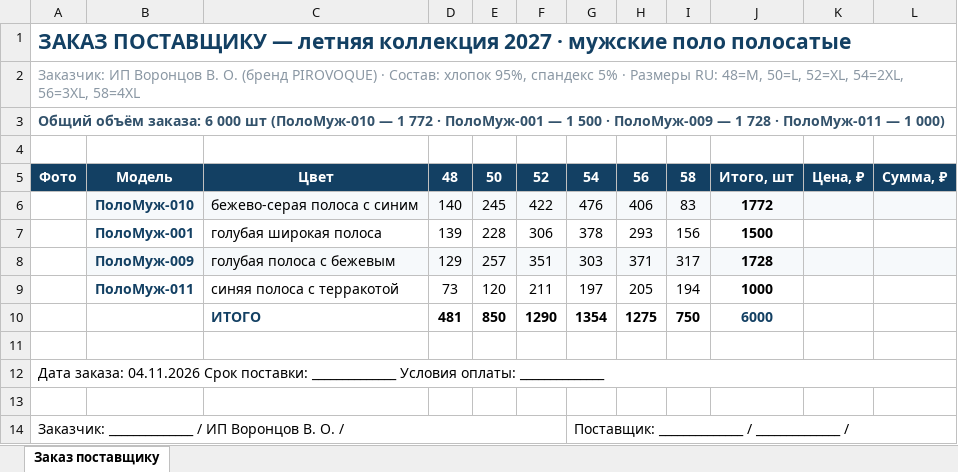
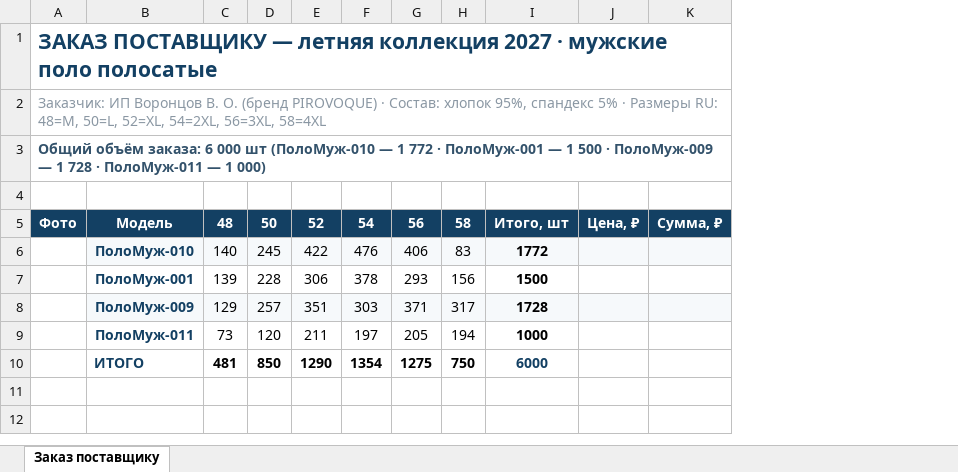
Before and after one commit to ivanbobylev1991-hub/piro-wb-report, an Excel workbook: zakaz-leto-2027.xlsx, sheet Заказ поставщику, drawn as a sheet; values as stored, in another font and other column widths than the file's, no borders; charts and pictures not drawn; the diff names each change by its address in the sheet, - before the commit and + after, or states it on an @@ line.

Commit message:
Форма заказа без колонки цвета и подписей

```diff
--- a/zakaz-leto-2027.xlsx (sheet Заказ поставщику)
+++ b/zakaz-leto-2027.xlsx (sheet Заказ поставщику)
-column C, rows 5-10: Цвет | бежево-серая полоса с синим | голубая широкая полоса | голубая полоса с бежевым | синяя полоса с терракотой | ИТОГО
-B10: (empty)
+B10: ИТОГО
-row 11: (empty)
-row 12: Дата заказа: 04.11.2026 Срок поставки: ______________ Условия оплаты: ______________
-row 13: (empty)
-row 14: Заказчик: ______________ / ИП Воронцов В. О. / |  |  |  |  |  | Поставщик: ______________ / ______________ /
```
